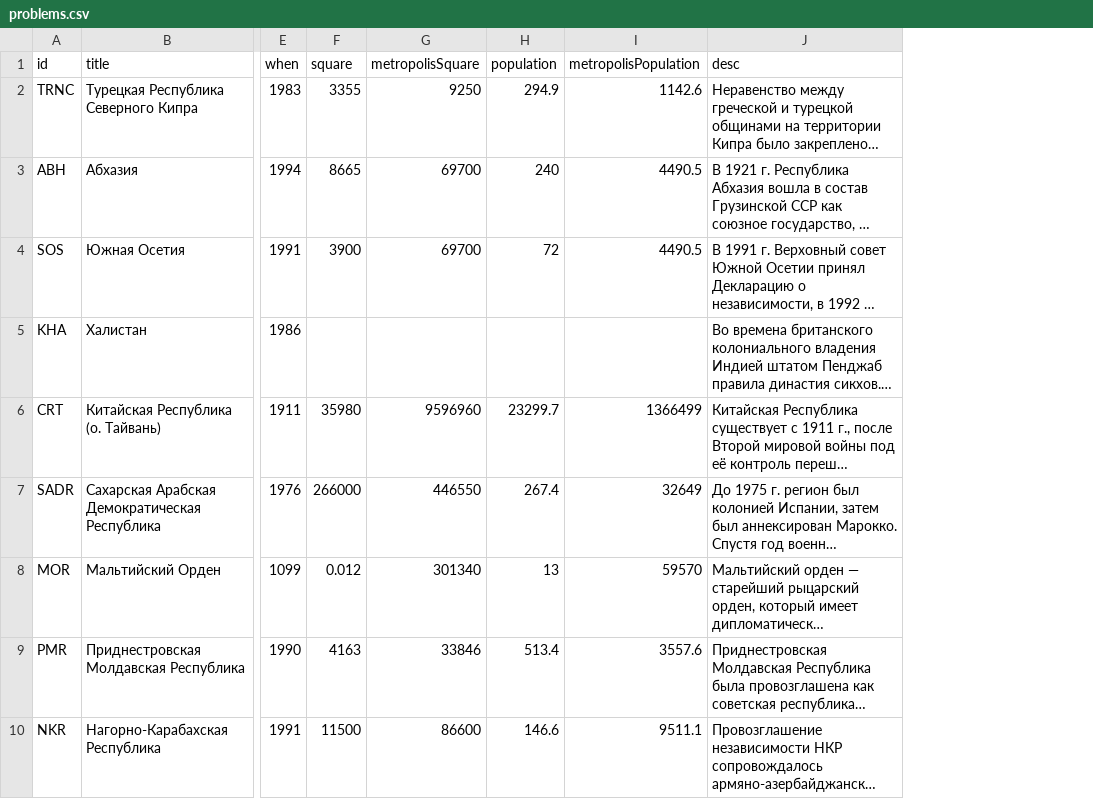
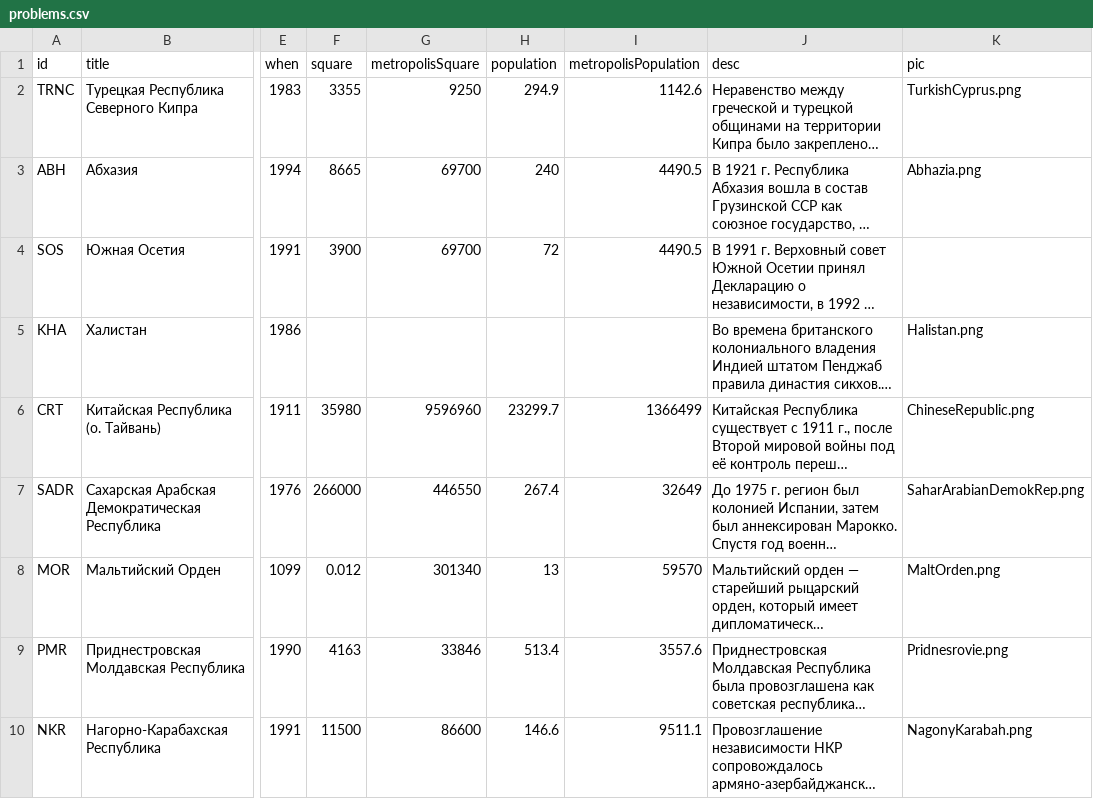
Before and after one commit to 3ginger/unrecognized-map, a CSV file: problems.csv, drawn as a sheet; only a part is shown, gaps mark what is left out; long unchanged cells end in …; the diff covers the shown part only; the diff names each change by its address in the sheet, - before the commit and + after, or states it on an @@ line.

```diff
--- a/problems.csv
+++ b/problems.csv
+column K (pic), rows 2-10: TurkishCyprus.png | Abhazia.png |  | Halistan.png | ChineseRepublic.png | SaharArabianDemokRep.png | MaltOrden.png | Pridnesrovie.png | NagonyKarabah.png
```
Also changed, not shown: 1 edited cell elsewhere in this file, 48 other files.
